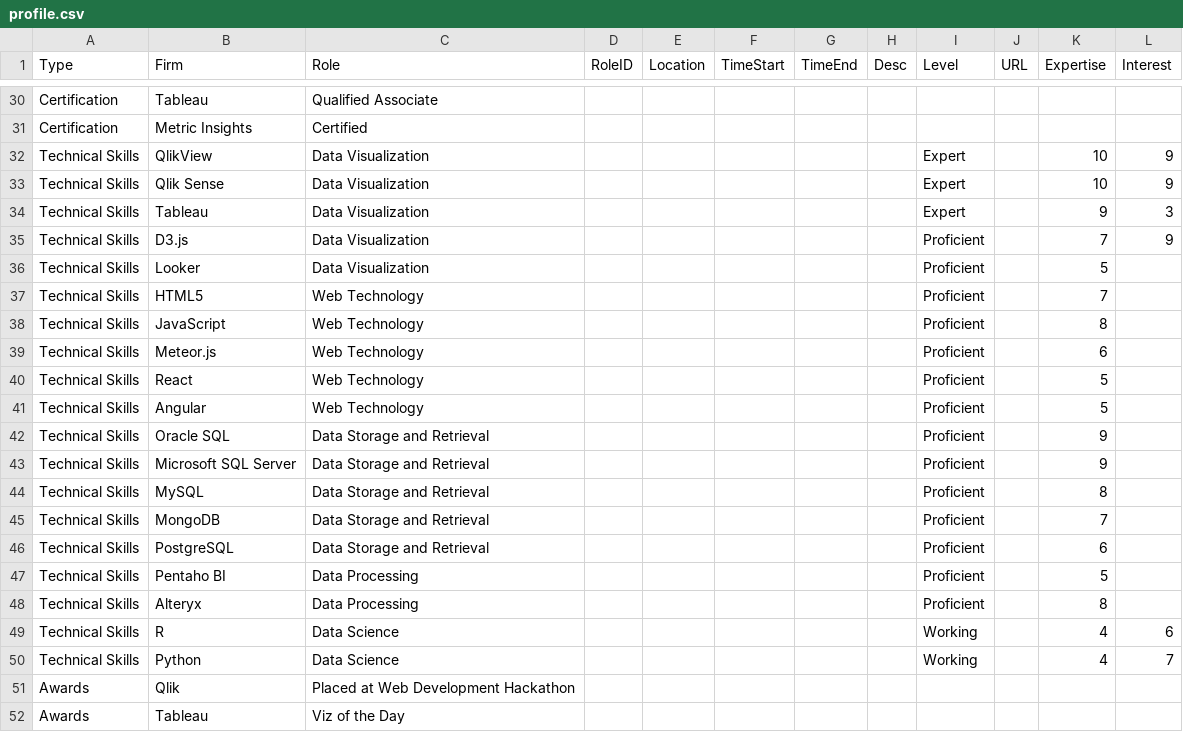
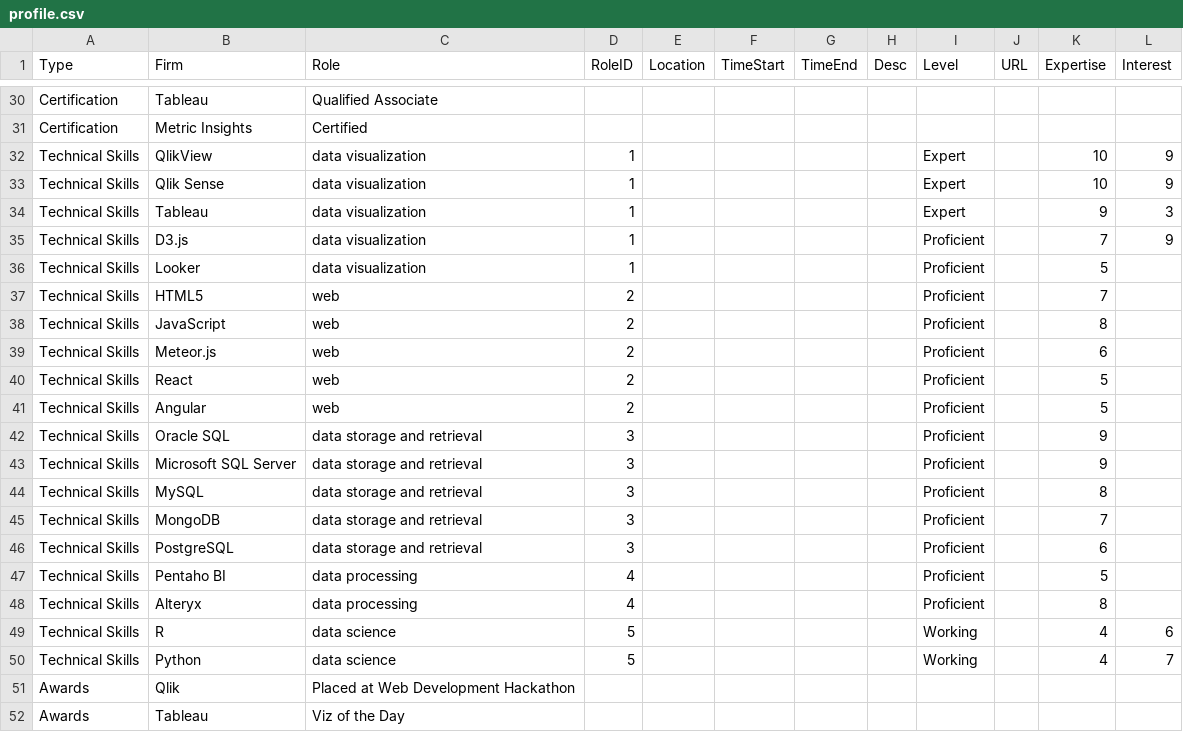
Before and after one commit to mcgovey/d3-interactive-profile, a CSV file: profile.csv, drawn as a sheet; only a part is shown, gaps mark what is left out.

```diff
--- a/profile.csv
+++ b/profile.csv
@@ -31,21 +31,21 @@ Certification,Tableau,Qualified Associate,,,,,,,,,
 Certification,Metric Insights,Certified,,,,,,,,,
-Technical Skills,QlikView,Data Visualization,,,,,,Expert,,10,9
-Technical Skills,Qlik Sense,Data Visualization,,,,,,Expert,,10,9
-Technical Skills,Tableau,Data Visualization,,,,,,Expert,,9,3
-Technical Skills,D3.js,Data Visualization,,,,,,Proficient,,7,9
-Technical Skills,Looker,Data Visualization,,,,,,Proficient,,5,
-Technical Skills,HTML5,Web Technology,,,,,,Proficient,,7,
-Technical Skills,JavaScript,Web Technology,,,,,,Proficient,,8,
-Technical Skills,Meteor.js,Web Technology,,,,,,Proficient,,6,
-Technical Skills,React,Web Technology,,,,,,Proficient,,5,
-Technical Skills,Angular,Web Technology,,,,,,Proficient,,5,
-Technical Skills,Oracle SQL,Data Storage and Retrieval,,,,,,Proficient,,9,
-Technical Skills,Microsoft SQL Server,Data Storage and Retrieval,,,,,,Proficient,,9,
-Technical Skills,MySQL,Data Storage and Retrieval,,,,,,Proficient,,8,
-Technical Skills,MongoDB,Data Storage and Retrieval,,,,,,Proficient,,7,
-Technical Skills,PostgreSQL,Data Storage and Retrieval,,,,,,Proficient,,6,
-Technical Skills,Pentaho BI,Data Processing,,,,,,Proficient,,5,
-Technical Skills,Alteryx,Data Processing,,,,,,Proficient,,8,
-Technical Skills,R,Data Science,,,,,,Working,,4,6
-Technical Skills,Python,Data Science,,,,,,Working,,4,7
+Technical Skills,QlikView,data visualization,1,,,,,Expert,,10,9
+Technical Skills,Qlik Sense,data visualization,1,,,,,Expert,,10,9
+Technical Skills,Tableau,data visualization,1,,,,,Expert,,9,3
+Technical Skills,D3.js,data visualization,1,,,,,Proficient,,7,9
+Technical Skills,Looker,data visualization,1,,,,,Proficient,,5,
+Technical Skills,HTML5,web,2,,,,,Proficient,,7,
+Technical Skills,JavaScript,web,2,,,,,Proficient,,8,
+Technical Skills,Meteor.js,web,2,,,,,Proficient,,6,
+Technical Skills,React,web,2,,,,,Proficient,,5,
+Technical Skills,Angular,web,2,,,,,Proficient,,5,
+Technical Skills,Oracle SQL,data storage and retrieval,3,,,,,Proficient,,9,
+Technical Skills,Microsoft SQL Server,data storage and retrieval,3,,,,,Proficient,,9,
+Technical Skills,MySQL,data storage and retrieval,3,,,,,Proficient,,8,
+Technical Skills,MongoDB,data storage and retrieval,3,,,,,Proficient,,7,
+Technical Skills,PostgreSQL,data storage and retrieval,3,,,,,Proficient,,6,
+Technical Skills,Pentaho BI,data processing,4,,,,,Proficient,,5,
+Technical Skills,Alteryx,data processing,4,,,,,Proficient,,8,
+Technical Skills,R,data science,5,,,,,Working,,4,6
+Technical Skills,Python,data science,5,,,,,Working,,4,7
 Awards,Qlik,Placed at Web Development Hackathon,,,,,,,,,
```
Also changed, not shown: 3 other files.
